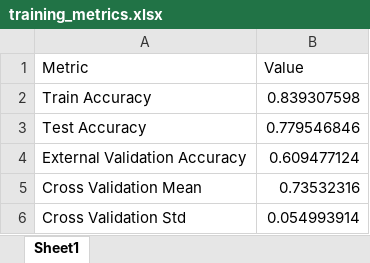
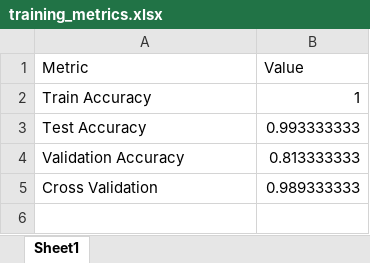
Before and after one commit to Maki01-Bun/effectiveness, an Excel workbook: training_metrics.xlsx, sheet Sheet1, drawn as a sheet; values as stored, in another font and other column widths than the file's, no borders; removed rows and columns are numbered as before the commit, all else as after; the diff names each change by its address in the sheet, - before the commit and + after, or states it on an @@ line.

```diff
--- a/training_metrics.xlsx (sheet Sheet1)
+++ b/training_metrics.xlsx (sheet Sheet1)
-B2 (Value): 0.839307598
+B2 (Value): 1
-B3 (Value): 0.779546846
+B3 (Value): 0.993333333
-row 4: External Validation Accuracy | 0.609477124
-row 5: Cross Validation Mean | 0.73532316
-row 6: Cross Validation Std | 0.054993914
+row 4: Validation Accuracy | 0.813333333
+row 5: Cross Validation | 0.989333333
```
Also changed, not shown: feature_importance.xlsx, 7 other files.
